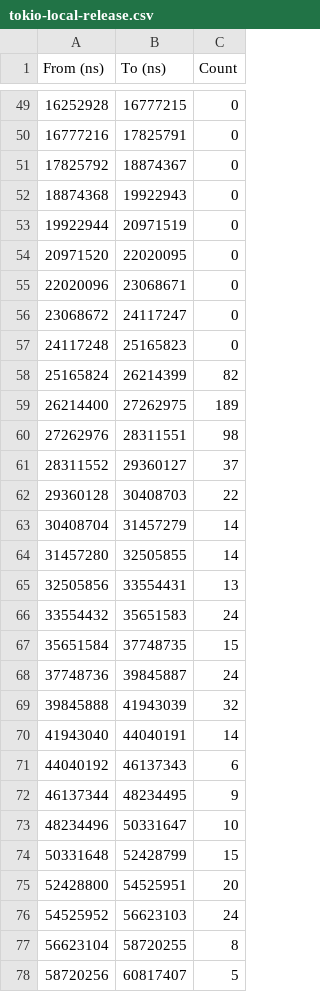
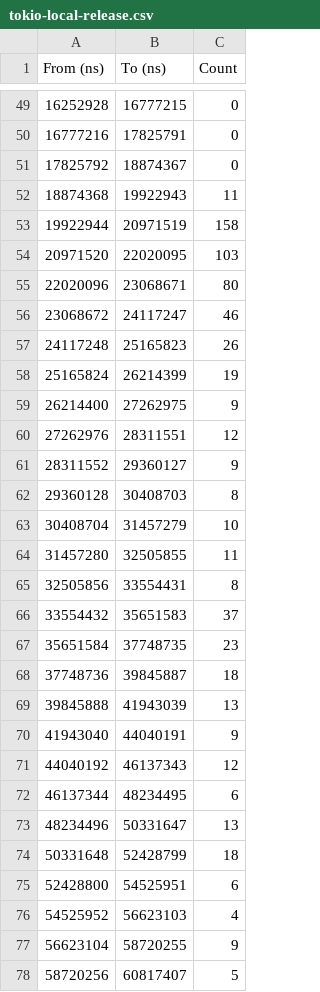
Before and after one commit to maximumstock/dns-thingy, a CSV file: benchmarks/tokio-local-release.csv, drawn as a sheet; only a part is shown, gaps mark what is left out; the diff covers the shown part only.

```diff
--- a/benchmarks/tokio-local-release.csv
+++ b/benchmarks/tokio-local-release.csv
@@ -51,28 +51,28 @@ From (ns), To (ns), Count
 17825792, 18874367, 0
-18874368, 19922943, 0
-19922944, 20971519, 0
-20971520, 22020095, 0
-22020096, 23068671, 0
-23068672, 24117247, 0
-24117248, 25165823, 0
-25165824, 26214399, 82
-26214400, 27262975, 189
-27262976, 28311551, 98
-28311552, 29360127, 37
-29360128, 30408703, 22
-30408704, 31457279, 14
-31457280, 32505855, 14
-32505856, 33554431, 13
-33554432, 35651583, 24
-35651584, 37748735, 15
-37748736, 39845887, 24
-39845888, 41943039, 32
-41943040, 44040191, 14
-44040192, 46137343, 6
-46137344, 48234495, 9
-48234496, 50331647, 10
-50331648, 52428799, 15
-52428800, 54525951, 20
-54525952, 56623103, 24
-56623104, 58720255, 8
+18874368, 19922943, 11
+19922944, 20971519, 158
+20971520, 22020095, 103
+22020096, 23068671, 80
+23068672, 24117247, 46
+24117248, 25165823, 26
+25165824, 26214399, 19
+26214400, 27262975, 9
+27262976, 28311551, 12
+28311552, 29360127, 9
+29360128, 30408703, 8
+30408704, 31457279, 10
+31457280, 32505855, 11
+32505856, 33554431, 8
+33554432, 35651583, 37
+35651584, 37748735, 23
+37748736, 39845887, 18
+39845888, 41943039, 13
+41943040, 44040191, 9
+44040192, 46137343, 12
+46137344, 48234495, 6
+48234496, 50331647, 13
+50331648, 52428799, 18
+52428800, 54525951, 6
+54525952, 56623103, 4
+56623104, 58720255, 9
 58720256, 60817407, 5
```
Also changed, not shown: 67 edited cells elsewhere in this file, benchmarks/basic-local-release.csv, benchmarks/threaded-4-local-release.csv, 21 other files.
